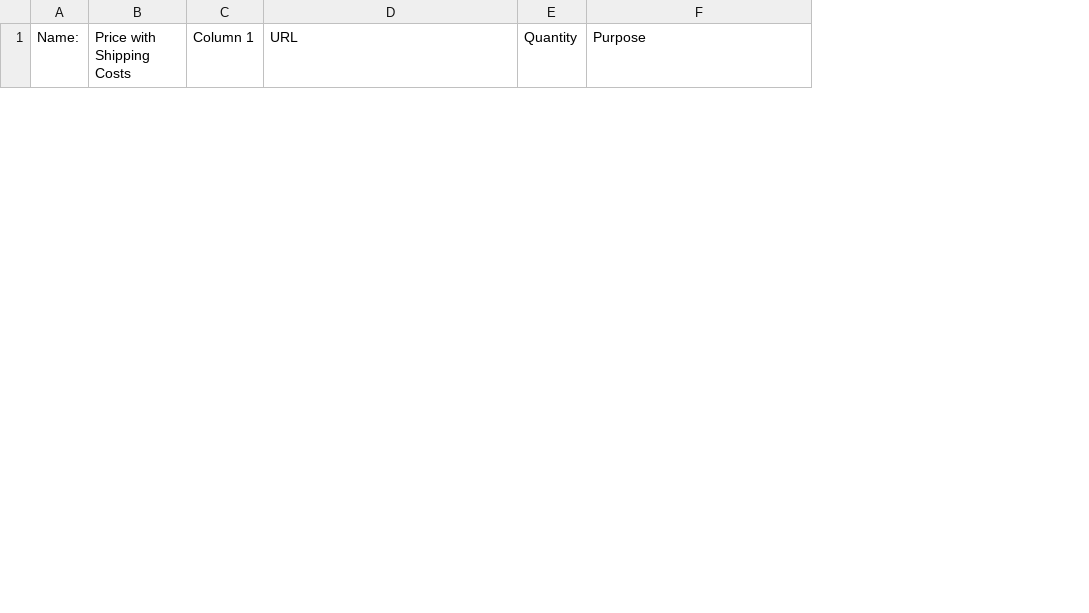
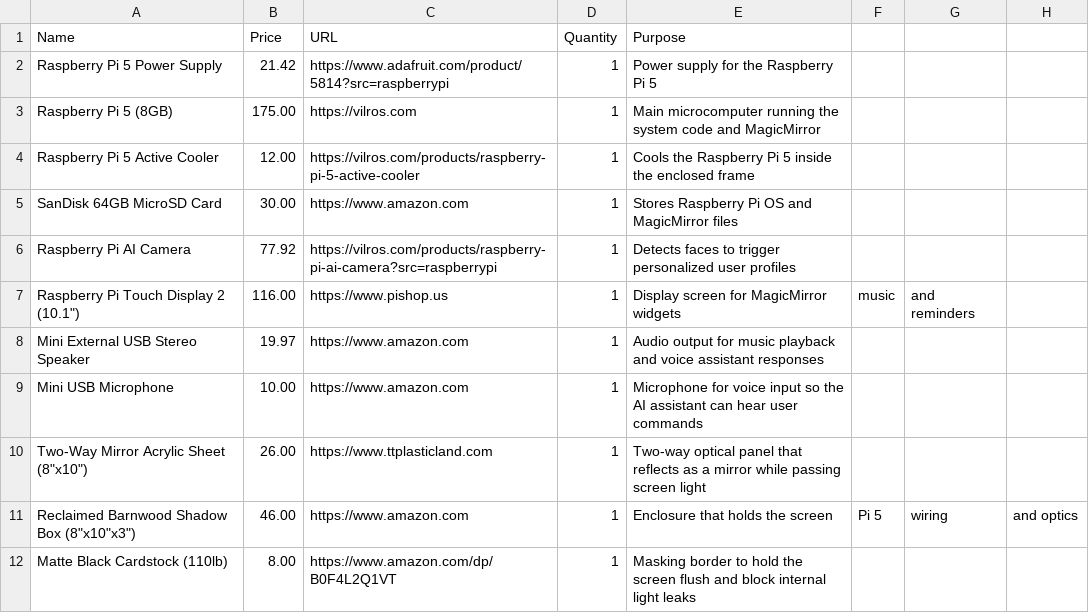
Before and after one commit to jayakar-s-maker/forgetbot, a CSV file: Untitled spreadsheet - Sheet1.csv, drawn as a sheet; only a part is shown; removed rows and columns are numbered as before the commit, all else as after; the diff covers the shown part only; the diff names each change by its address in the sheet, - before the commit and + after, or states it on an @@ line.

Commit message:
Update Untitled spreadsheet - Sheet1.csv

```diff
--- a/Untitled spreadsheet - Sheet1.csv
+++ b/Untitled spreadsheet - Sheet1.csv
-column A (Name:), empty
-column B (Price with Shipping Costs), empty
-column C (Column 1), empty
+column A (Name), empty
+column B (Price), empty
+column F, empty
+column G, empty
+column H, empty
+row 2: Raspberry Pi 5 Power Supply | 21.42 | https://www.adafruit.com/product/5814?src=raspberrypi | 1 | Power supply for the Raspberry Pi 5
+row 3: Raspberry Pi 5 (8GB) | 175.00 | https://vilros.com | 1 | Main microcomputer running the system code and MagicMirror
+row 4: Raspberry Pi 5 Active Cooler | 12.00 | https://vilros.com/products/raspberry-pi-5-active-cooler | 1 | Cools the Raspberry Pi 5 inside the enclosed frame
+row 5: SanDisk 64GB MicroSD Card | 30.00 | https://www.amazon.com | 1 | Stores Raspberry Pi OS and MagicMirror files
+row 6: Raspberry Pi AI Camera | 77.92 | https://vilros.com/products/raspberry-pi-ai-camera?src=raspberrypi | 1 | Detects faces to trigger personalized user profiles
+row 7: Raspberry Pi Touch Display 2 (10.1") | 116.00 | https://www.pishop.us | 1 | Display screen for MagicMirror widgets | music | and reminders
+row 8: Mini External USB Stereo Speaker | 19.97 | https://www.amazon.com | 1 | Audio output for music playback and voice assistant responses
+row 9: Mini USB Microphone | 10.00 | https://www.amazon.com | 1 | Microphone for voice input so the AI assistant can hear user commands
+row 10: Two-Way Mirror Acrylic Sheet (8"x10") | 26.00 | https://www.ttplasticland.com | 1 | Two-way optical panel that reflects as a mirror while passing screen light
+row 11: Reclaimed Barnwood Shadow Box (8"x10"x3") | 46.00 | https://www.amazon.com | 1 | Enclosure that holds the screen | Pi 5 | wiring | and optics
+row 12: Matte Black Cardstock (110lb) | 8.00 | https://www.amazon.com/dp/B0F4L2Q1VT | 1 | Masking border to hold the screen flush and block internal light leaks
```
Also changed, not shown: 11 removed rows elsewhere in this file.
